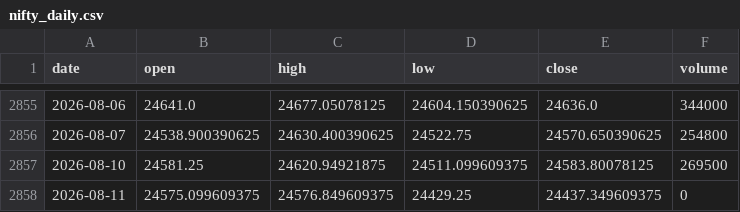
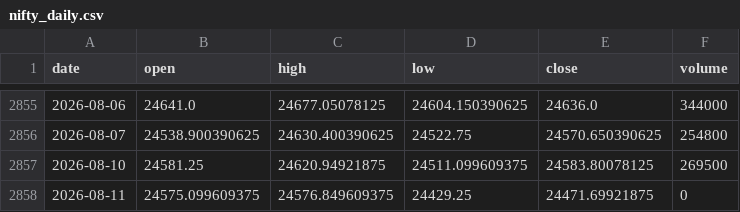
Before and after one commit to zetaaztra/David-ML, a CSV file: data/nifty_daily.csv, drawn as a sheet; only a part is shown, gaps mark what is left out.

Commit message:
Auto-sync: Market data update 2026-08-11 10:13

```diff
--- a/data/nifty_daily.csv
+++ b/data/nifty_daily.csv
@@ -2857,2 +2857,2 @@ date,open,high,low,close,volume
 2026-08-10,24581.25,24620.94921875,24511.099609375,24583.80078125,269500
-2026-08-11,24575.099609375,24576.849609375,24429.25,24437.349609375,0
+2026-08-11,24575.099609375,24576.849609375,24429.25,24471.69921875,0
```
Also changed, not shown: data/vix_daily.csv.
